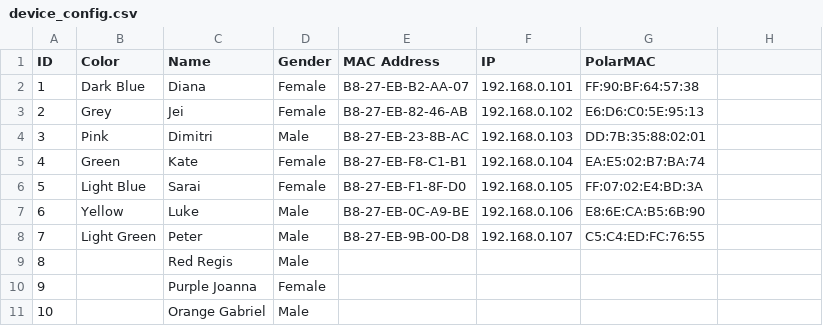
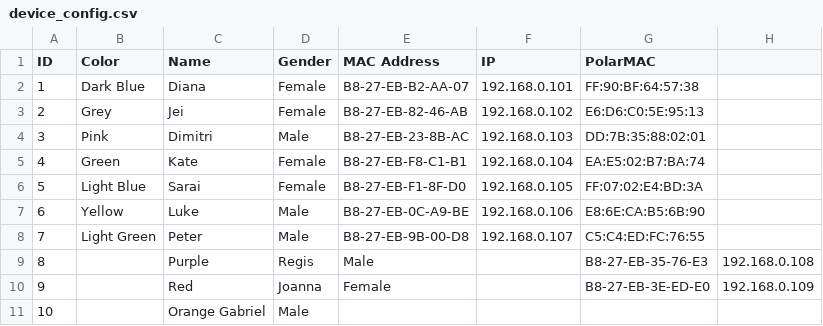
Before and after one commit to meredityman/DeviceShape, a CSV file: device_config.csv, drawn as a sheet.

Commit message:
Updates config file

```diff
--- a/device_config.csv
+++ b/device_config.csv
@@ -8,4 +8,4 @@ ID,  Color,       Name,        Gender,  MAC Address,        IP,           PolarM
 7,   Light Green, Peter,       Male,    B8-27-EB-9B-00-D8, 192.168.0.107, C5:C4:ED:FC:76:55
-8,,  Red          Regis,       Male,,
-9,,  Purple       Joanna,      Female,,
+8,,  Purple,      Regis,       Male,,   B8-27-EB-35-76-E3, 192.168.0.108,
+9,,  Red,         Joanna,      Female,, B8-27-EB-3E-ED-E0, 192.168.0.109,
 10,, Orange       Gabriel,     Male,,
```
